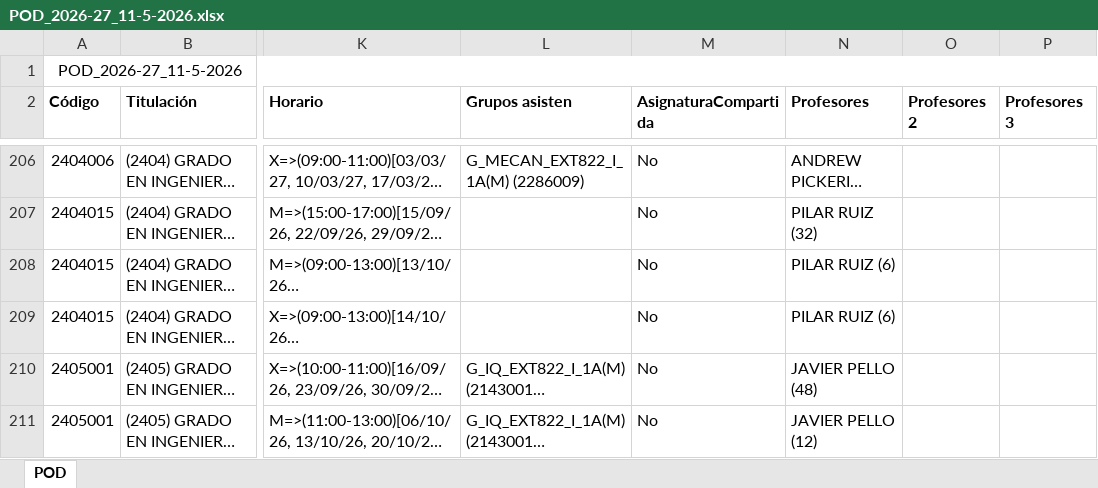
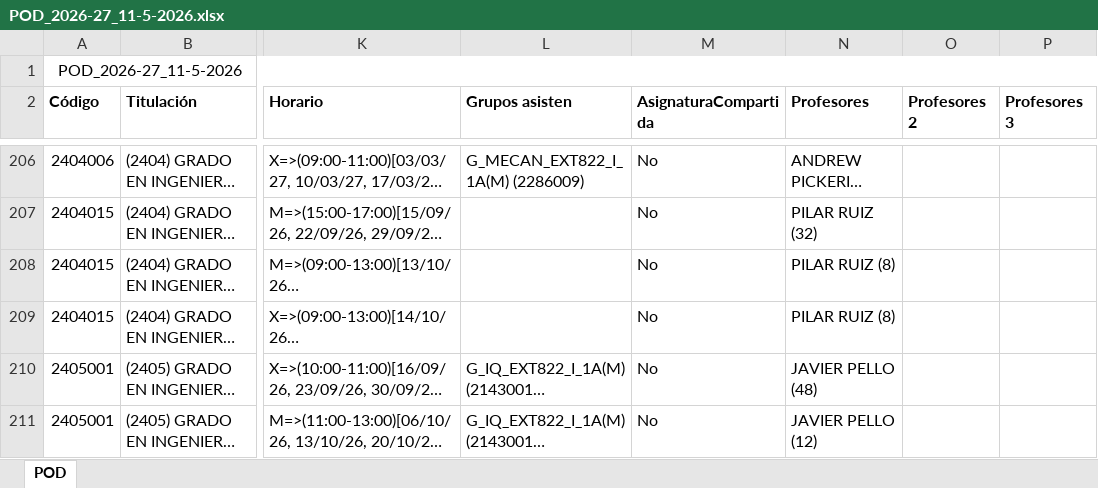
Before and after one commit to GVeradeSalas/planificador-docente-urjc, an Excel workbook: POD_2026-27_11-5-2026.xlsx, sheet POD, drawn as a sheet; only a part is shown, gaps mark what is left out; long unchanged cells end in …; values as stored, in another font and other column widths than the file's, no borders; the diff names each change by its address in the sheet, - before the commit and + after, or states it on an @@ line.

Commit message:
Add files via upload

```diff
--- a/POD_2026-27_11-5-2026.xlsx (sheet POD)
+++ b/POD_2026-27_11-5-2026.xlsx (sheet POD)
-N208:N209 (Profesores): PILAR RUIZ (6)
+N208:N209 (Profesores): PILAR RUIZ (8)
```
